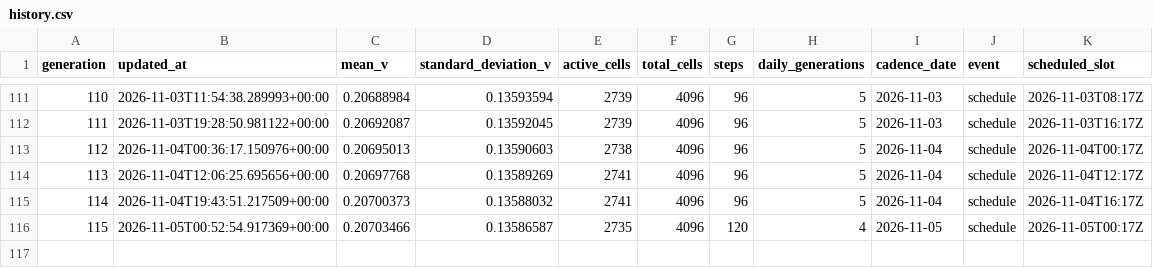
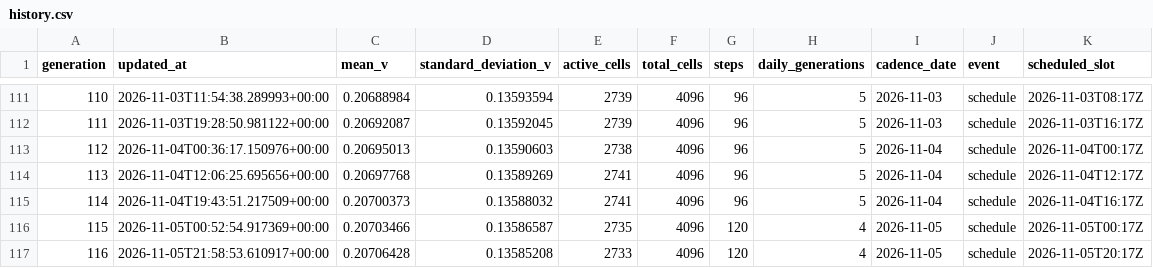
Before and after one commit to gencay/life-simulation, a CSV file: simulation/history.csv, drawn as a sheet; only a part is shown, gaps mark what is left out.

Commit message:
simulation: evolve generation 116

```diff
--- a/simulation/history.csv
+++ b/simulation/history.csv
@@ -116 +116,2 @@ generation,updated_at,mean_v,standard_deviation_v,active_cells,total_cells,steps
 115,2026-11-05T00:52:54.917369+00:00,0.20703466,0.13586587,2735,4096,120,4,2026-11-05,schedule,2026-11-05T00:17Z
+116,2026-11-05T21:58:53.610917+00:00,0.20706428,0.13585208,2733,4096,120,4,2026-11-05,schedule,2026-11-05T20:17Z
```
Also changed, not shown: 10 other files.
